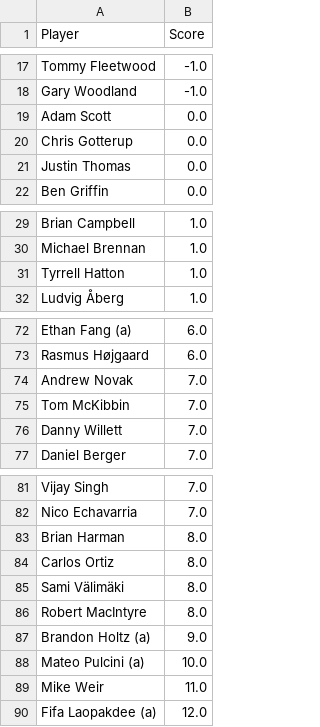
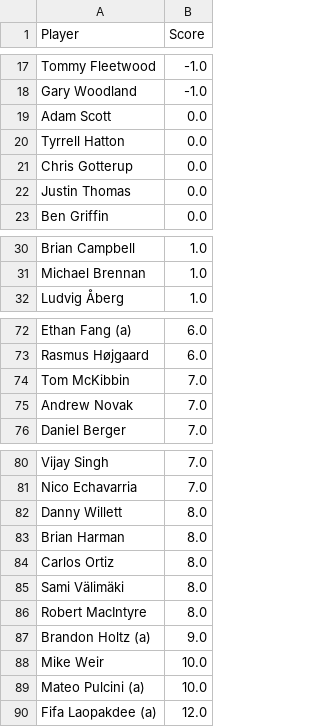
Before and after one commit to jaredbuck1994/Masters, a CSV file: scores.csv, drawn as a sheet; only a part is shown, gaps mark what is left out; the diff covers the shown part only.

Commit message:
update scores 2026-04-10 11:29:22

```diff
--- a/scores.csv
+++ b/scores.csv
@@ -19,2 +19,3 @@ Gary Woodland,-1.0
 Adam Scott,0.0
+Tyrrell Hatton,0.0
 Chris Gotterup,0.0
@@ -30,3 +31,2 @@ Brian Campbell,1.0
 Michael Brennan,1.0
-Tyrrell Hatton,1.0
 Ludvig Åberg,1.0
@@ -73,5 +73,4 @@ Ethan Fang (a),6.0
 Rasmus Højgaard,6.0
+Tom McKibbin,7.0
 Andrew Novak,7.0
-Tom McKibbin,7.0
-Danny Willett,7.0
 Daniel Berger,7.0
@@ -82,2 +81,3 @@ Vijay Singh,7.0
 Nico Echavarria,7.0
+Danny Willett,8.0
 Brian Harman,8.0
@@ -87,4 +87,4 @@ Robert MacIntyre,8.0
 Brandon Holtz (a),9.0
+Mike Weir,10.0
 Mateo Pulcini (a),10.0
-Mike Weir,11.0
 Fifa Laopakdee (a),12.0
```
Also changed, not shown: 1 moved row elsewhere in this file.
